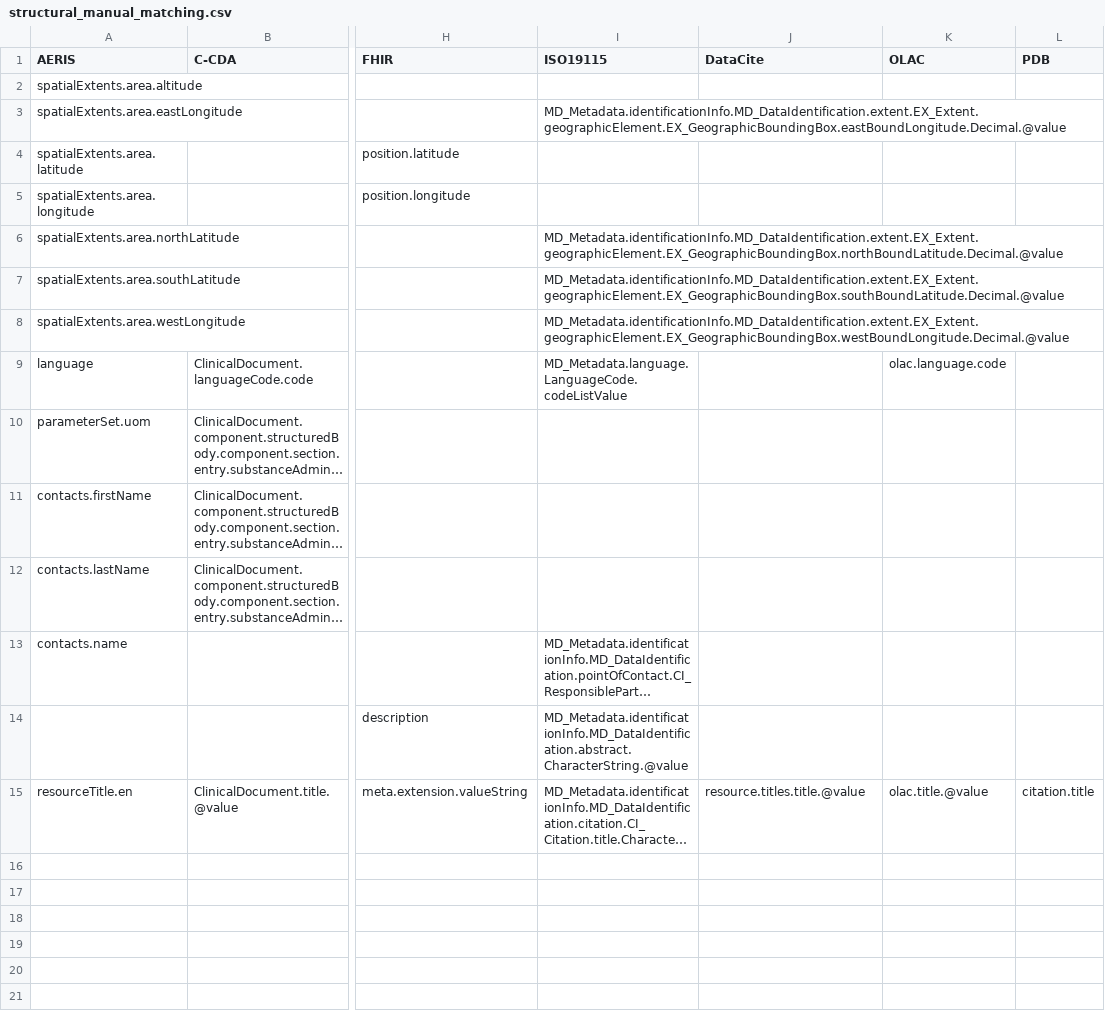
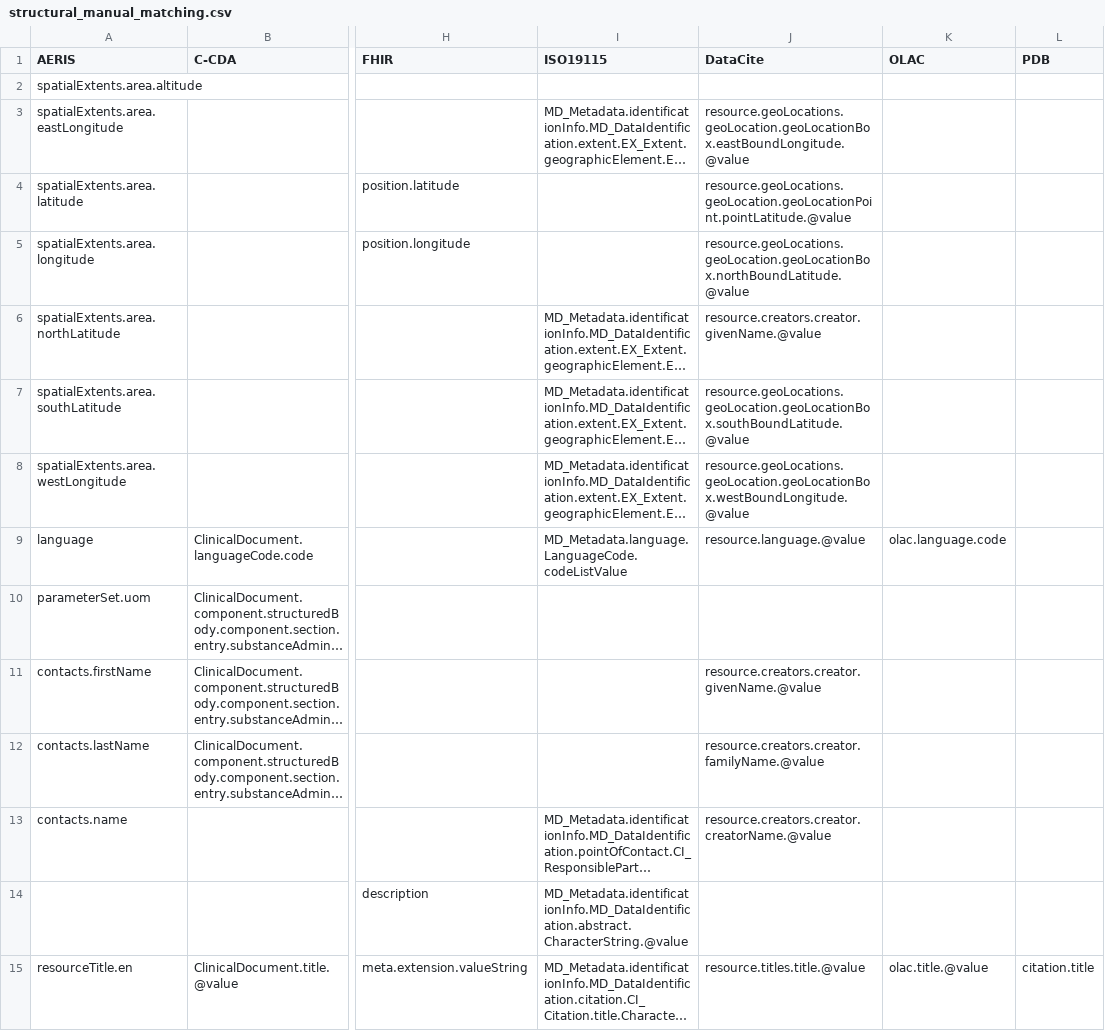
Before and after one commit to vincentnam/Openscience_network_experiment, a CSV file: experiments/Part2-Models/matchings/structural_manual_matching.csv, drawn as a sheet; only a part is shown, gaps mark what is left out; long unchanged cells end in …; the diff names each change by its address in the sheet, - before the commit and + after, or states it on an @@ line.

```diff
--- a/experiments/Part2-Models/matchings/structural_manual_matching.csv
+++ b/experiments/Part2-Models/matchings/structural_manual_matching.csv
-J3 (DataCite): (empty)
+J3 (DataCite): resource.geoLocations.geoLocation.geoLocationBox.eastBoundLongitude.@value
-J4 (DataCite): (empty)
+J4 (DataCite): resource.geoLocations.geoLocation.geoLocationPoint.pointLatitude.@value
-J5 (DataCite): (empty)
+J5 (DataCite): resource.geoLocations.geoLocation.geoLocationBox.northBoundLatitude.@value
-J6 (DataCite): (empty)
+J6 (DataCite): resource.creators.creator.givenName.@value
-J7 (DataCite): (empty)
+J7 (DataCite): resource.geoLocations.geoLocation.geoLocationBox.southBoundLatitude.@value
-J8 (DataCite): (empty)
+J8 (DataCite): resource.geoLocations.geoLocation.geoLocationBox.westBoundLongitude.@value
-J9 (DataCite): (empty)
+J9 (DataCite): resource.language.@value
-J11 (DataCite): (empty)
+J11 (DataCite): resource.creators.creator.givenName.@value
-J12 (DataCite): (empty)
+J12 (DataCite): resource.creators.creator.familyName.@value
-J13 (DataCite): (empty)
+J13 (DataCite): resource.creators.creator.creatorName.@value
```
Also changed, not shown: experiments/Part2-Models/models/struct/CoverageJSON_model.csv, experiments/Part2-Models/models/struct/DataCite_model.csv, 12 other files.
